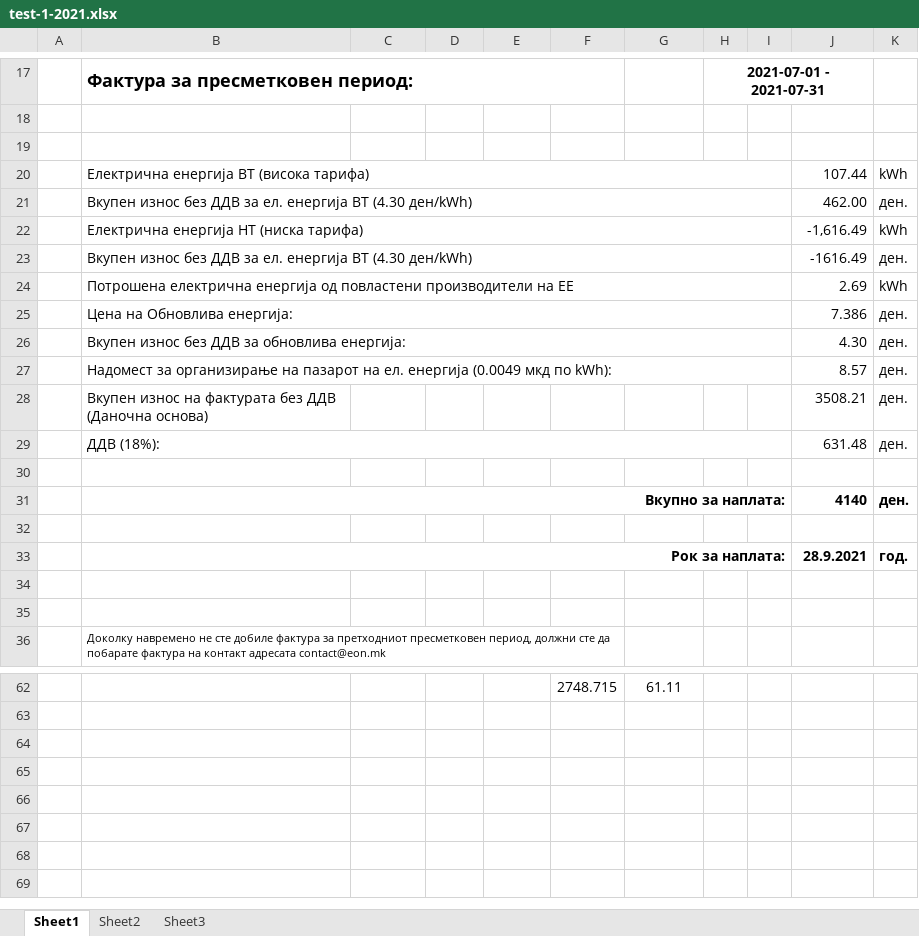
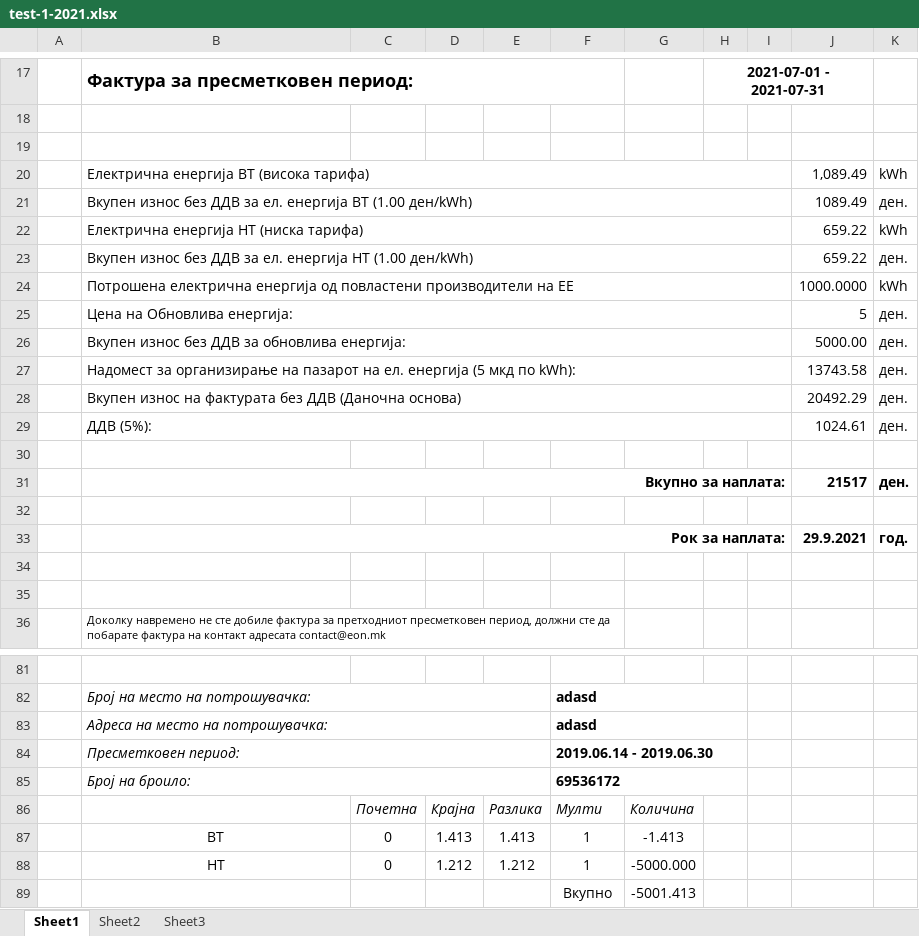
Before and after one commit to Beta-7/proekt, an Excel workbook: fakturi/test-1-2021.xlsx, sheet Sheet1, drawn as a sheet; only a part is shown, gaps mark what is left out; values as stored, in another font and other column widths than the file's, no borders; charts and pictures not drawn; removed rows and columns are numbered as before the commit, all else as after; the diff covers the shown part only; the diff names each change by its address in the sheet, - before the commit and + after, or states it on an @@ line.

```diff
--- a/fakturi/test-1-2021.xlsx (sheet Sheet1)
+++ b/fakturi/test-1-2021.xlsx (sheet Sheet1)
-J20: 107.44
+J20: 1,089.49
-B21: …енергија ВТ (4.30 ден/kWh)
+B21: …енергија ВТ (1.00 ден/kWh)
-J21: 462.00
+J21: 1089.49
-J22: -1,616.49
+J22: 659.22
-B23: …ел. енергија ВТ (4.30 ден/kWh)
+B23: …ел. енергија НТ (1.00 ден/kWh)
-J23: -1616.49
+J23: 659.22
-J24: 2.69
+J24: 1000.0000
-J25: 7.386
+J25: 5
-J26: 4.30
+J26: 5000.00
-B27: …ел. енергија (0.0049 мкд по…
+B27: …ел. енергија (5 мкд по…
-J27: 8.57
+J27: 13743.58
+B28:I28 merged
-J28: 3508.21
+J28: 20492.29
-row 29:  | ДДВ (18%): |  |  |  |  |  |  |  | 631.48 | ден.
+row 29:  | ДДВ (5%): |  |  |  |  |  |  |  | 1024.61 | ден.
-J31: 4140
+J31: 21517
-J33: 28.9.2021
+J33: 29.9.2021
-row 81:  |  |  |  |  | 2748.715 | 61.11
+row 81: (empty)
+row 82:  | Број на место на потрошувачка: |  |  |  | adasd
+row 83:  | Адреса на место на потрошувачка: |  |  |  | adasd
+row 84:  | Пресметковен период: |  |  |  | 2019.06.14 - 2019.06.30
+row 85:  | Број на броило: |  |  |  | 69536172
+row 86:  |  | Почетна | Крајна | Разлика | Мулти | Количина
+row 87:  | ВТ | 0 | 1.413 | 1.413 | 1 | -1.413
+row 88:  | НТ | 0 | 1.212 | 1.212 | 1 | -5000.000
+row 89:  |  |  |  |  | Вкупно | -5001.413
```
Also changed, not shown: 23 added rows, 4 removed rows, 13 edited cells and merged cells elsewhere in this sheet, charts or pictures, 1 other file.
